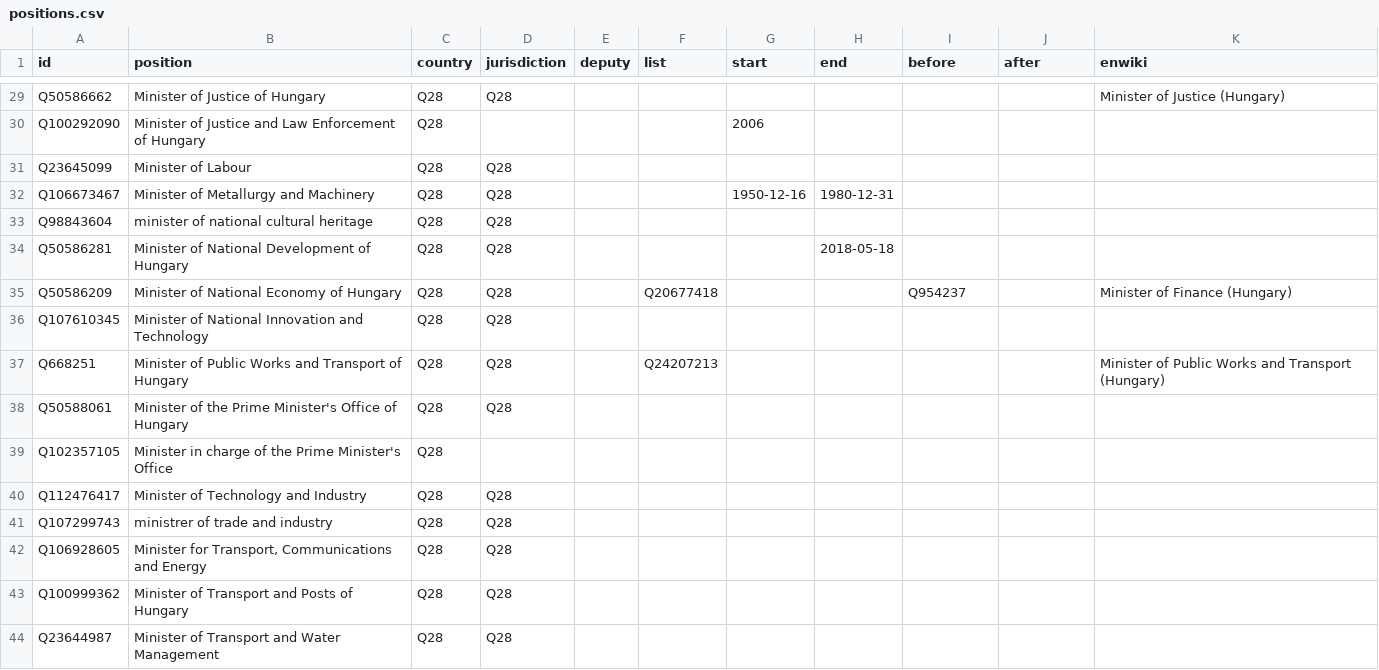
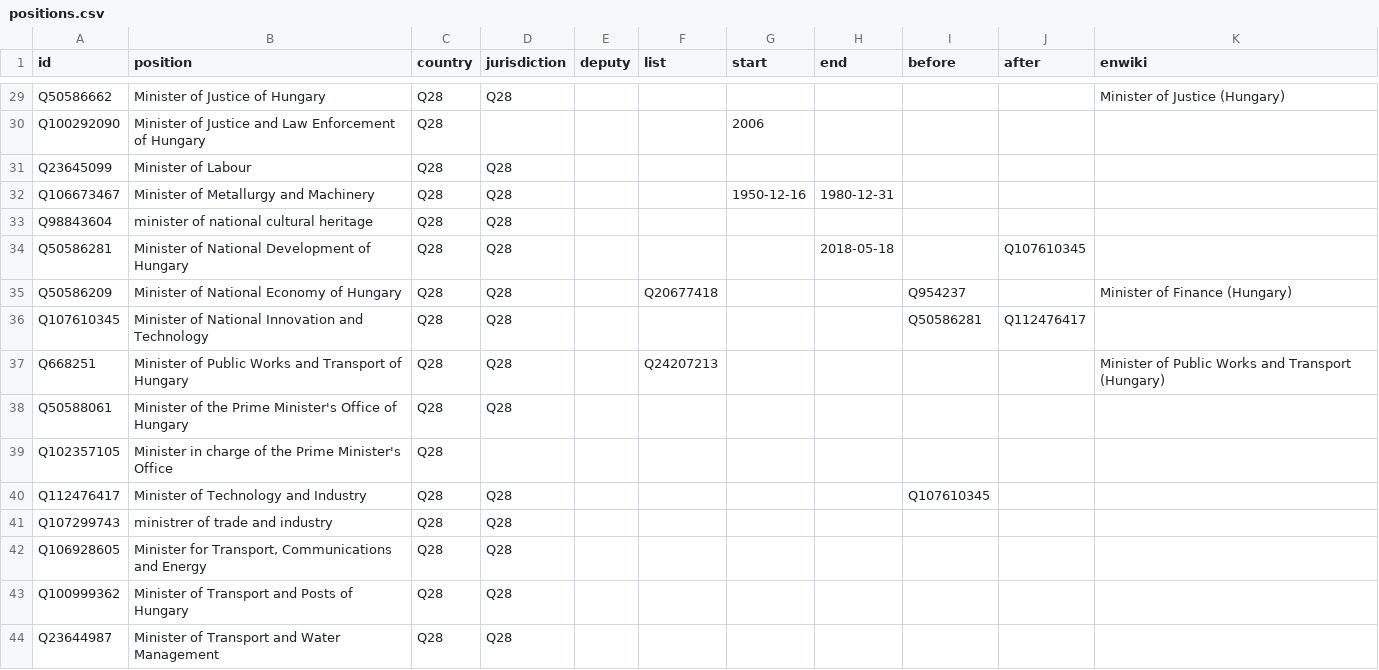
Before and after one commit to every-politician-scrapers/hungary-cabinet, a CSV file: html/positions.csv, drawn as a sheet; only a part is shown, gaps mark what is left out.

```diff
--- a/html/positions.csv
+++ b/html/positions.csv
@@ -33,5 +33,5 @@ Q106673467,Minister of Metallurgy and Machinery,Q28,Q28,,,1950-12-16,1980-12-31,
 Q98843604,minister of national cultural heritage,Q28,Q28,,,,,,,
-Q50586281,Minister of National Development of Hungary,Q28,Q28,,,,2018-05-18,,,
+Q50586281,Minister of National Development of Hungary,Q28,Q28,,,,2018-05-18,,Q107610345,
 Q50586209,Minister of National Economy of Hungary,Q28,Q28,,Q20677418,,,Q954237,,Minister of Finance (Hungary)
-Q107610345,Minister of National Innovation and Technology,Q28,Q28,,,,,,,
+Q107610345,Minister of National Innovation and Technology,Q28,Q28,,,,,Q50586281,Q112476417,
 Q668251,Minister of Public Works and Transport of Hungary,Q28,Q28,,Q24207213,,,,,Minister of Public Works and Transport (Hungary)
@@ -39,3 +39,3 @@ Q50588061,Minister of the Prime Minister's Office of Hungary,Q28,Q28,,,,,,,
 Q102357105,Minister in charge of the Prime Minister's Office,Q28,,,,,,,,
-Q112476417,Minister of Technology and Industry,Q28,Q28,,,,,,,
+Q112476417,Minister of Technology and Industry,Q28,Q28,,,,,Q107610345,,
 Q107299743,ministrer of trade and industry,Q28,Q28,,,,,,,
```
Also changed, not shown: html/legislators.csv.
